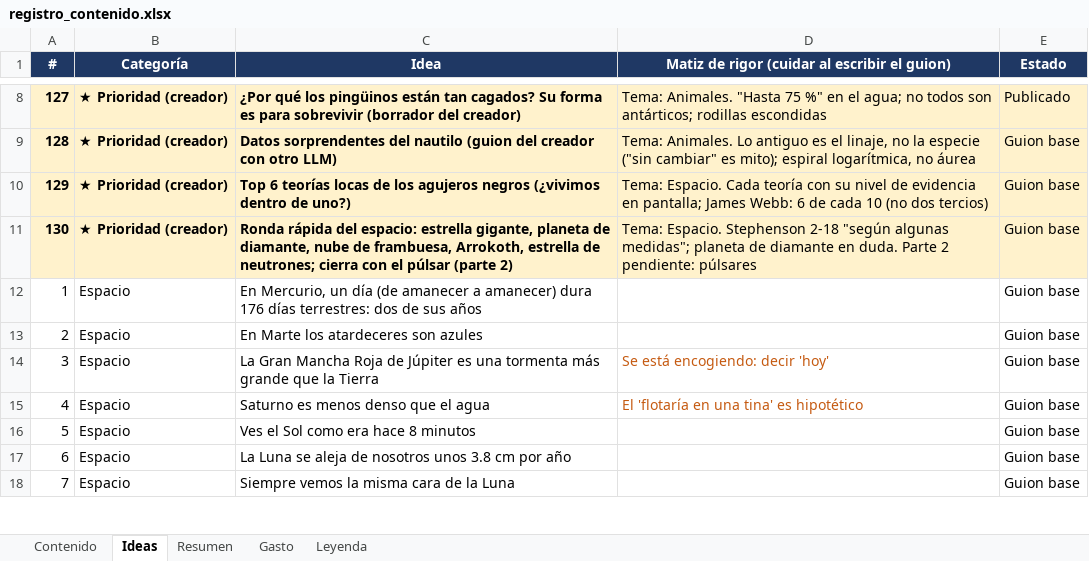
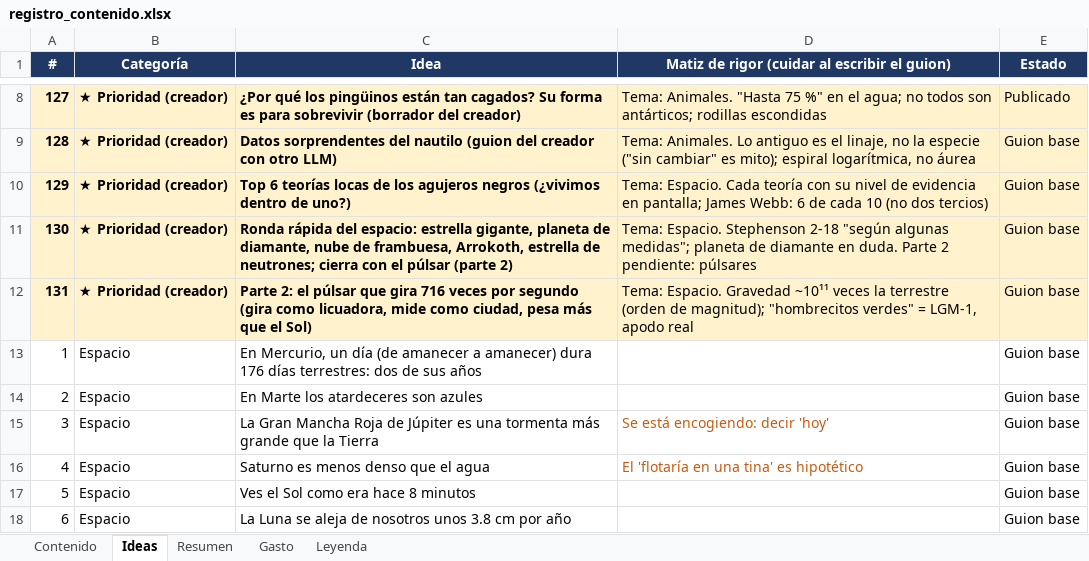
Before and after one commit to KanekPoe/AnimIAsTikTok, an Excel workbook: docs/registro_contenido.xlsx, sheet Ideas, drawn as a sheet; only a part is shown, gaps mark what is left out; the shorter side is filled out with more unchanged rows; values as stored, in another font and other column widths than the file's, no borders; the diff names each change by its address in the sheet, - before the commit and + after, or states it on an @@ line.

```diff
--- a/docs/registro_contenido.xlsx (sheet Ideas)
+++ b/docs/registro_contenido.xlsx (sheet Ideas)
+row 12: 131 | ★ Prioridad (creador) | Parte 2: el púlsar que gira 716 veces por segundo (gira como licuadora, mide como ciudad, pesa más que el Sol) | Tema: Espacio. Gravedad ~10¹¹ veces la terrestre (orden de magnitud); "hombrecitos verdes" = LGM-1, apodo real | Guion base
```
Also changed, not shown: 11 other files.
